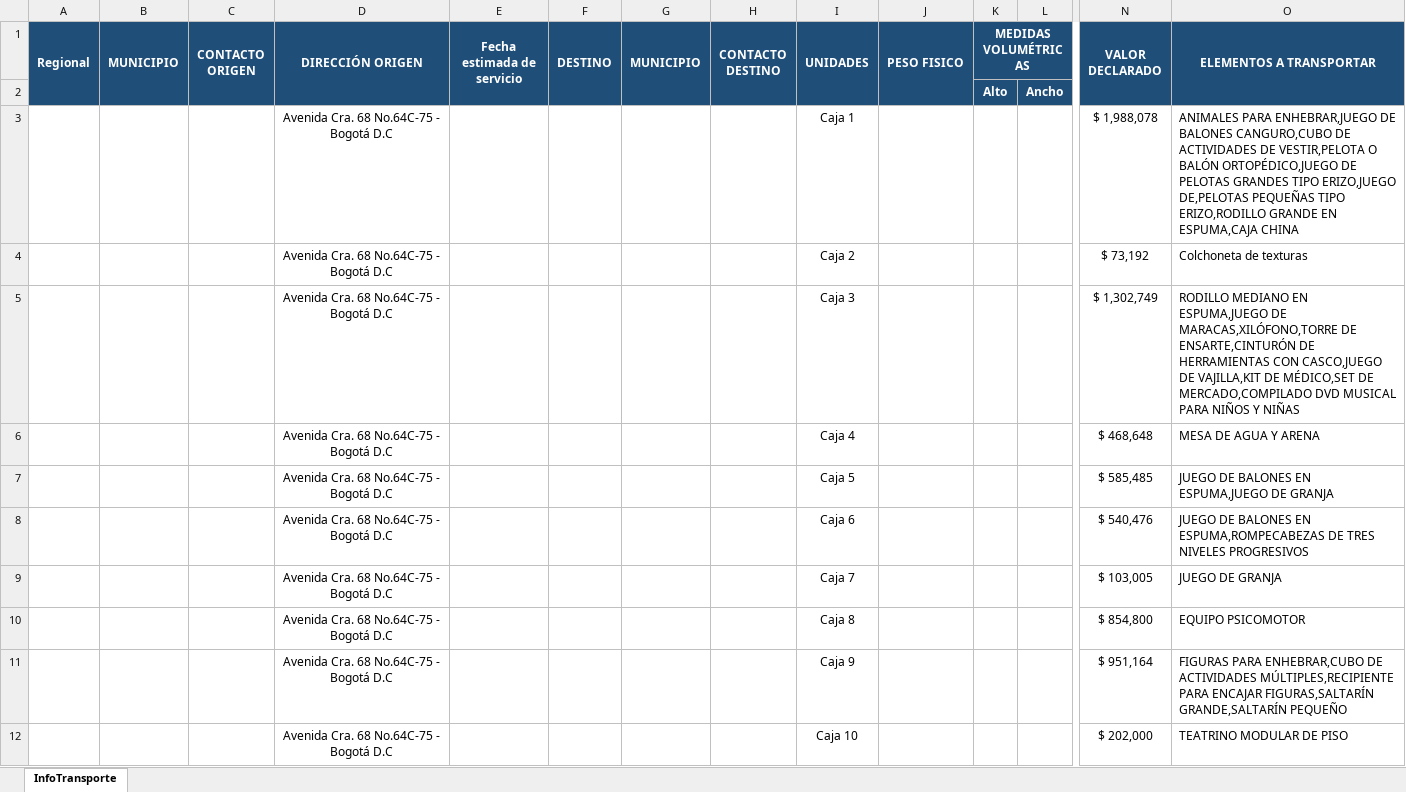
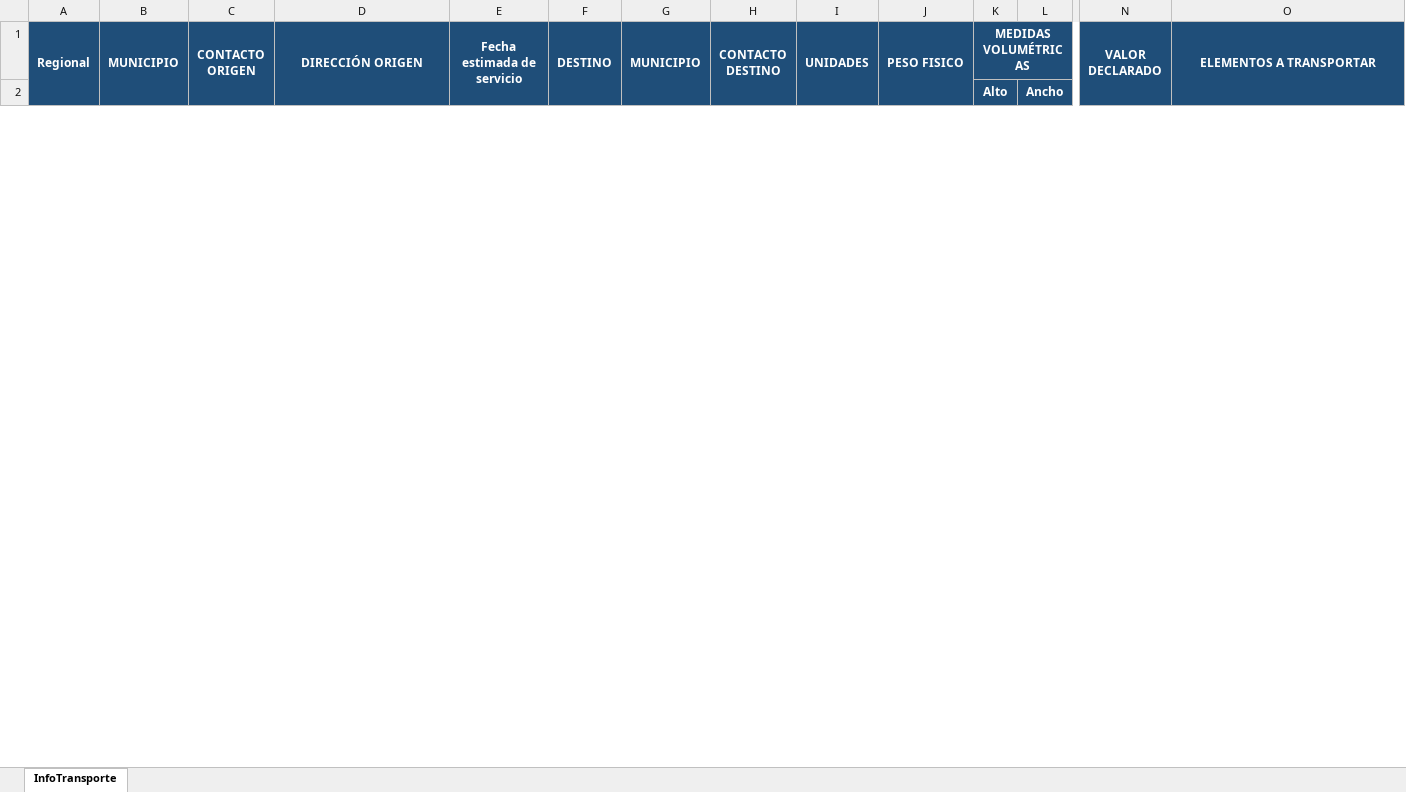
Before and after one commit to paulaO/Dotaciones2019, an Excel workbook: 5.GestionDotaciones/DAPRE/Belen de los Andaquies/Alistamiento/InformacionTransporteDotacionBelen.xlsm, sheet InfoTransporte, drawn as a sheet; only a part is shown, gaps mark what is left out; values as stored, in another font and other column widths than the file's, no borders; removed rows and columns are numbered as before the commit, all else as after; rows hold the shown columns only; the diff covers the shown part only; the diff names each change by its address in the sheet, - before the commit and + after, or states it on an @@ line.

Commit message:
act

```diff
--- a/5.GestionDotaciones/DAPRE/Belen de los Andaquies/Alistamiento/InformacionTransporteDotacionBelen.xlsm (sheet InfoTransporte)
+++ b/5.GestionDotaciones/DAPRE/Belen de los Andaquies/Alistamiento/InformacionTransporteDotacionBelen.xlsm (sheet InfoTransporte)
-row 3:  |  |  | Avenida Cra. 68 No.64C-75 - Bogotá D.C |  |  |  |  | Caja 1 |  |  |  | $ 1,988,078 | ANIMALES PARA ENHEBRAR,JUEGO DE BALONES CANGURO,CUBO DE ACTIVIDADES DE VESTIR,PELOTA O BALÓN ORTOPÉDICO,JUEGO DE PELOTAS GRANDES TIPO ERIZO,JUEGO DE,PELOTAS PEQUEÑAS TIPO ERIZO,RODILLO GRANDE EN ESPUMA,CAJA CHINA
-row 4:  |  |  | Avenida Cra. 68 No.64C-75 - Bogotá D.C |  |  |  |  | Caja 2 |  |  |  | $ 73,192 | Colchoneta de texturas
-row 5:  |  |  | Avenida Cra. 68 No.64C-75 - Bogotá D.C |  |  |  |  | Caja 3 |  |  |  | $ 1,302,749 | RODILLO MEDIANO EN ESPUMA,JUEGO DE MARACAS,XILÓFONO,TORRE DE ENSARTE,CINTURÓN DE HERRAMIENTAS CON CASCO,JUEGO DE VAJILLA,KIT DE MÉDICO,SET DE MERCADO,COMPILADO DVD MUSICAL PARA NIÑOS Y NIÑAS
-row 6:  |  |  | Avenida Cra. 68 No.64C-75 - Bogotá D.C |  |  |  |  | Caja 4 |  |  |  | $ 468,648 | MESA DE AGUA Y ARENA
-row 7:  |  |  | Avenida Cra. 68 No.64C-75 - Bogotá D.C |  |  |  |  | Caja 5 |  |  |  | $ 585,485 | JUEGO DE BALONES EN ESPUMA,JUEGO DE GRANJA
-row 8:  |  |  | Avenida Cra. 68 No.64C-75 - Bogotá D.C |  |  |  |  | Caja 6 |  |  |  | $ 540,476 | JUEGO DE BALONES EN ESPUMA,ROMPECABEZAS DE TRES NIVELES PROGRESIVOS
-row 9:  |  |  | Avenida Cra. 68 No.64C-75 - Bogotá D.C |  |  |  |  | Caja 7 |  |  |  | $ 103,005 | JUEGO DE GRANJA
-row 10:  |  |  | Avenida Cra. 68 No.64C-75 - Bogotá D.C |  |  |  |  | Caja 8 |  |  |  | $ 854,800 | EQUIPO PSICOMOTOR
-row 11:  |  |  | Avenida Cra. 68 No.64C-75 - Bogotá D.C |  |  |  |  | Caja 9 |  |  |  | $ 951,164 | FIGURAS PARA ENHEBRAR,CUBO DE ACTIVIDADES MÚLTIPLES,RECIPIENTE PARA ENCAJAR FIGURAS,SALTARÍN GRANDE,SALTARÍN PEQUEÑO
-row 12:  |  |  | Avenida Cra. 68 No.64C-75 - Bogotá D.C |  |  |  |  | Caja 10 |  |  |  | $ 202,000 | TEATRINO MODULAR DE PISO
```
Also changed, not shown: 58 added rows and 48 removed rows elsewhere in this sheet.
